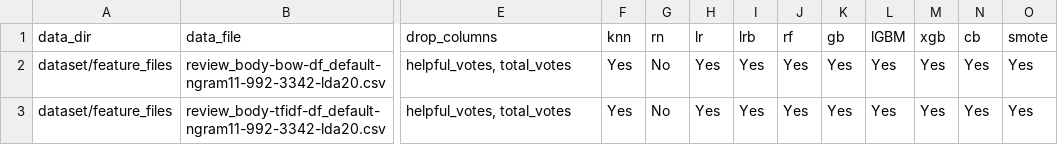
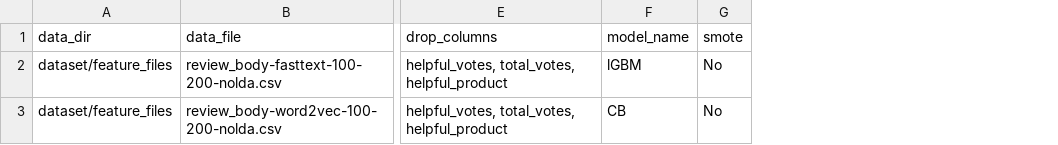
Before and after one commit to sv650s/sb-capstone, a CSV file: config/template-run_classifiers.csv, drawn as a sheet; only a part is shown, gaps mark what is left out; removed rows and columns are numbered as before the commit, all else as after; the diff covers the shown part only; the diff names each change by its address in the sheet, - before the commit and + after, or states it on an @@ line.

Commit message:
refactored run_classifier to used TimedProgram

```diff
--- a/config/template-run_classifiers.csv
+++ b/config/template-run_classifiers.csv
-column F (knn), rows 2-3: Yes | Yes
-column G (rn), rows 2-3: No | No
-column H (lr), rows 2-3: Yes | Yes
-column I (lrb), rows 2-3: Yes | Yes
-column J (rf), rows 2-3: Yes | Yes
-column K (gb), rows 2-3: Yes | Yes
-column L (lGBM), rows 2-3: Yes | Yes
-column M (xgb), rows 2-3: Yes | Yes
-column N (cb), rows 2-3: Yes | Yes
+column F (model_name), rows 2-3: lGBM | CB
-B2 (data_file): review_body-bow-df_default-ngram11-992-3342-lda20.csv
+B2 (data_file): review_body-fasttext-100-200-nolda.csv
-E2:E3 (drop_columns): helpful_votes, total_votes
+E2:E3 (drop_columns): helpful_votes, total_votes, helpful_product
-G2:G3 (smote): Yes
+G2:G3 (smote): No
-B3 (data_file): review_body-tfidf-df_default-ngram11-992-3342-lda20.csv
+B3 (data_file): review_body-word2vec-100-200-nolda.csv
```
Also changed, not shown: 2 edited cells elsewhere in this file, 8 other files.
